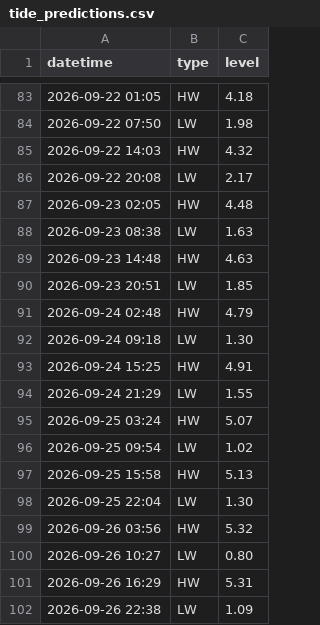
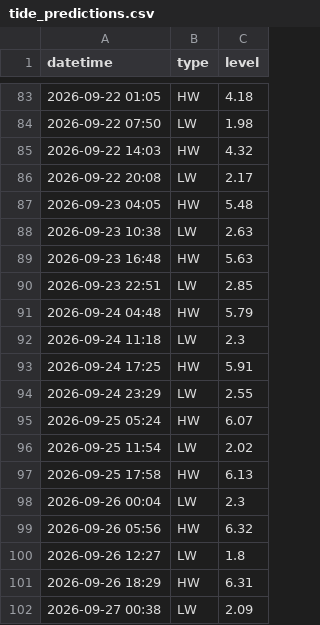
Before and after one commit to CYS-Sam/Test2, a CSV file: tide_predictions.csv, drawn as a sheet; only a part is shown, gaps mark what is left out; the diff covers the shown part only.

Commit message:
Add files via upload

```diff
--- a/tide_predictions.csv
+++ b/tide_predictions.csv
@@ -86,17 +86,17 @@ datetime,type,level
 2026-09-22 20:08,LW,2.17
-2026-09-23 02:05,HW,4.48
-2026-09-23 08:38,LW,1.63
-2026-09-23 14:48,HW,4.63
-2026-09-23 20:51,LW,1.85
-2026-09-24 02:48,HW,4.79
-2026-09-24 09:18,LW,1.30
-2026-09-24 15:25,HW,4.91
-2026-09-24 21:29,LW,1.55
-2026-09-25 03:24,HW,5.07
-2026-09-25 09:54,LW,1.02
-2026-09-25 15:58,HW,5.13
-2026-09-25 22:04,LW,1.30
-2026-09-26 03:56,HW,5.32
-2026-09-26 10:27,LW,0.80
-2026-09-26 16:29,HW,5.31
-2026-09-26 22:38,LW,1.09
+2026-09-23 04:05,HW,5.48
+2026-09-23 10:38,LW,2.63
+2026-09-23 16:48,HW,5.63
+2026-09-23 22:51,LW,2.85
+2026-09-24 04:48,HW,5.79
+2026-09-24 11:18,LW,2.3
+2026-09-24 17:25,HW,5.91
+2026-09-24 23:29,LW,2.55
+2026-09-25 05:24,HW,6.07
+2026-09-25 11:54,LW,2.02
+2026-09-25 17:58,HW,6.13
+2026-09-26 00:04,LW,2.3
+2026-09-26 05:56,HW,6.32
+2026-09-26 12:27,LW,1.8
+2026-09-26 18:29,HW,6.31
+2026-09-27 00:38,LW,2.09
```
Also changed, not shown: 1 added row, 1 removed row and 48 edited cells elsewhere in this file.
